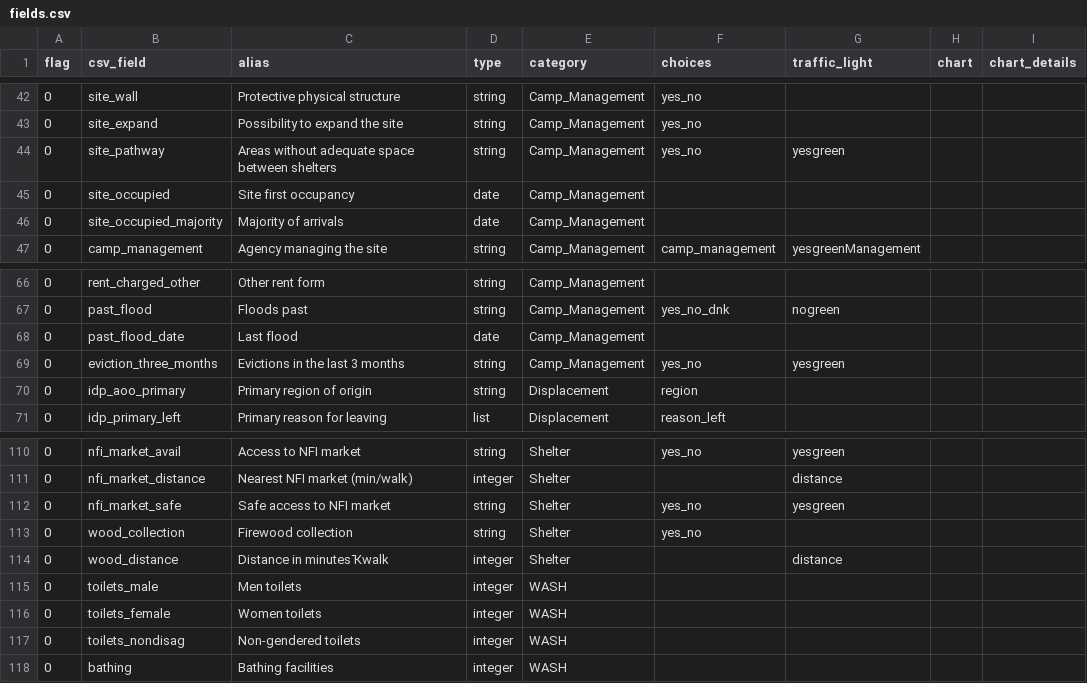
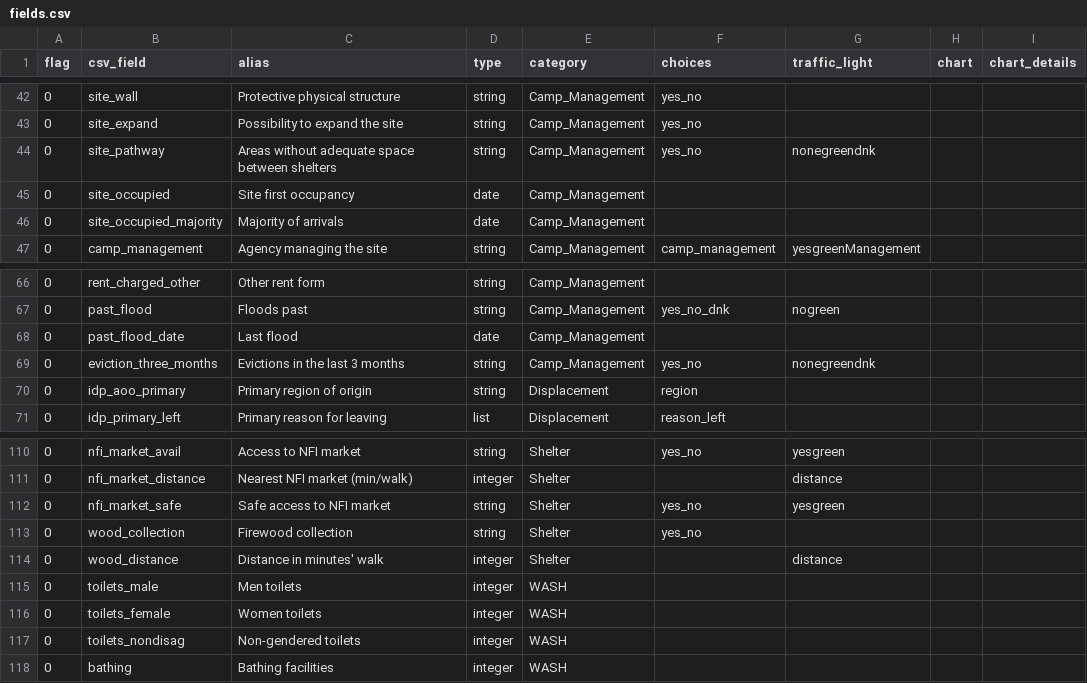
Before and after one commit to CCCM-Cluster-Somalia/OPSMAP, a CSV file: data/fields.csv, drawn as a sheet; only a part is shown, gaps mark what is left out.

Commit message:
modified traffic light types

```diff
--- a/data/fields.csv
+++ b/data/fields.csv
@@ -43,3 +43,3 @@ flag,csv_field,alias,type,category,choices,traffic_light,chart,chart_details
 0,site_expand,Possibility to expand the site,string,Camp_Management,yes_no,,,
-0,site_pathway,Areas without adequate space between shelters,string,Camp_Management,yes_no,yesgreen,,
+0,site_pathway,Areas without adequate space between shelters,string,Camp_Management,yes_no,nonegreendnk,,
 0,site_occupied,Site first occupancy ,date,Camp_Management,,,,
@@ -68,3 +68,3 @@ flag,csv_field,alias,type,category,choices,traffic_light,chart,chart_details
 0,past_flood_date,Last flood,date,Camp_Management,,,,
-0,eviction_three_months,Evictions in the last 3 months,string,Camp_Management,yes_no,yesgreen,,
+0,eviction_three_months,Evictions in the last 3 months,string,Camp_Management,yes_no,nonegreendnk,,
 0,idp_aoo_primary,Primary region of origin,string,Displacement,region,,,
@@ -113,3 +113,3 @@ flag,csv_field,alias,type,category,choices,traffic_light,chart,chart_details
 0,wood_collection,Firewood collection,string,Shelter,yes_no,,,
-0,wood_distance,Distance in minutesҠwalk,integer,Shelter,,distance,,
+0,wood_distance,Distance in minutes' walk,integer,Shelter,,distance,,
 0,toilets_male,Men toilets,integer,WASH,,,,
```
